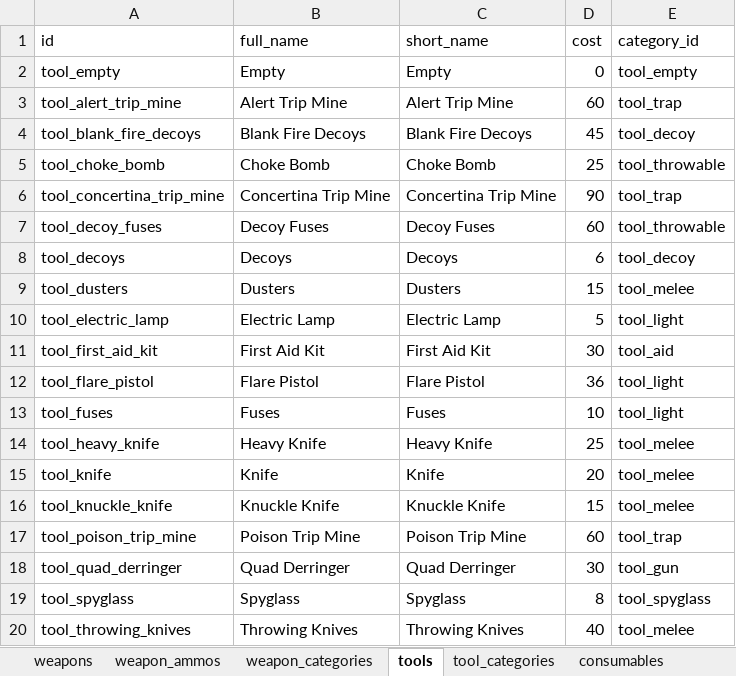
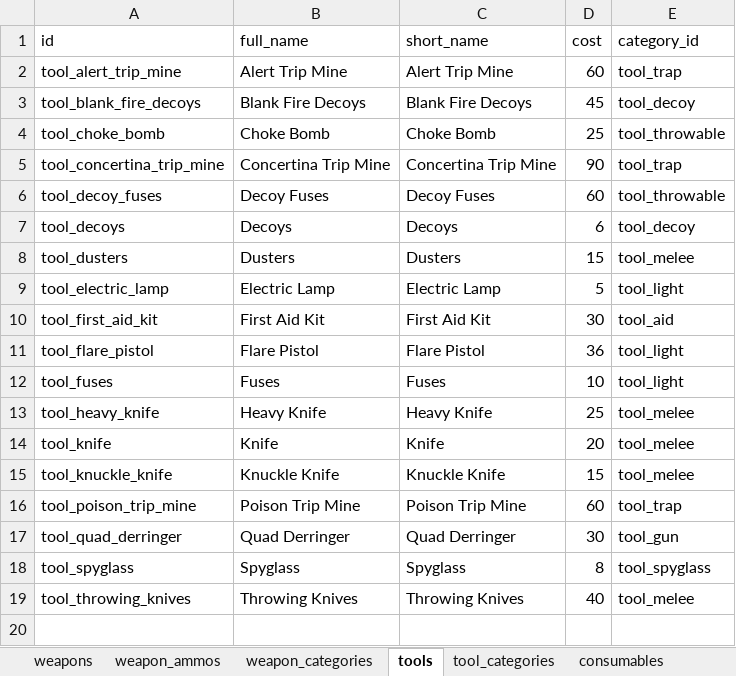
Before and after one commit to sankaku-deltalab/hunt_cutdown, an Excel workbook: priv/repo/seed_data/cutdown_data.xlsx, sheet tools, drawn as a sheet; values as stored, in another font and other column widths than the file's, no borders; table styles not drawn; the diff names each change by its address in the sheet, - before the commit and + after, or states it on an @@ line.

Commit message:
Remove empty from data tabel and add null-objects

```diff
--- a/priv/repo/seed_data/cutdown_data.xlsx (sheet tools)
+++ b/priv/repo/seed_data/cutdown_data.xlsx (sheet tools)
-row 2: tool_empty | Empty | Empty | 0 | tool_empty
```
Also changed, not shown: sheet weapons, sheet consumables, sheet consumable_categories, sheet tool_categories, sheet weapon_categories, 14 other files.
